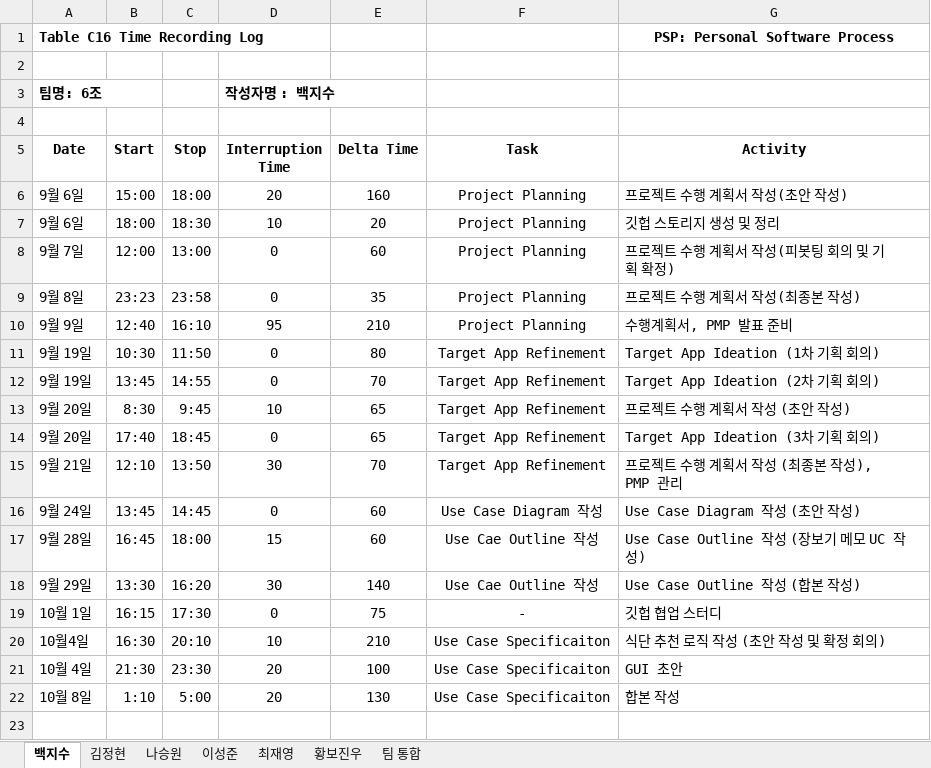
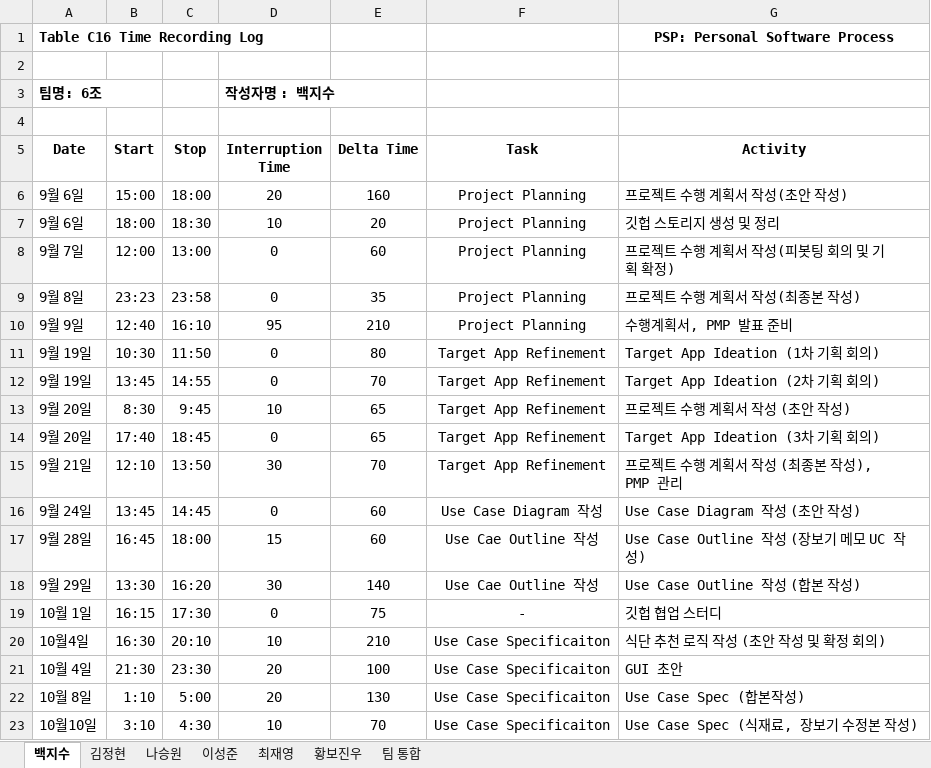
Before and after one commit to paekjisoo/babalzza, an Excel workbook: Project Planning/1_3_PSP_Sheet.xlsx, sheet 백지수, drawn as a sheet; values as stored, in another font and other column widths than the file's, no borders; the diff names each change by its address in the sheet, - before the commit and + after, or states it on an @@ line.

Commit message:
1011 백지수 PSP 수정

```diff
--- a/Project Planning/1_3_PSP_Sheet.xlsx (sheet 백지수)
+++ b/Project Planning/1_3_PSP_Sheet.xlsx (sheet 백지수)
-G22 (Activity): 합본 작성
+G22 (Activity): Use Case Spec (합본작성)
+row 23: 10월10일 | 3:10 | 4:30 | 10 | 70 | Use Case Specificaiton | Use Case Spec (식재료, 장보기 수정본 작성)
```
